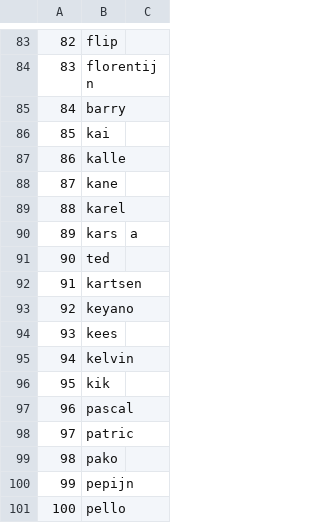
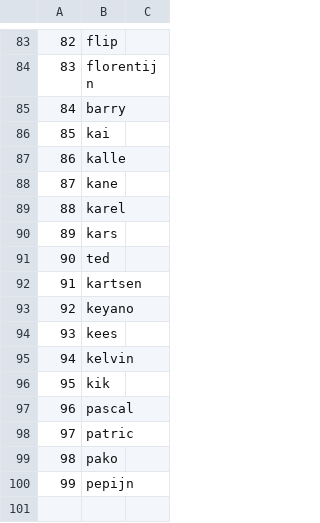
Before and after one commit to casbootuva/goldentriangle, a CSV file: NWcodes.csv, drawn as a sheet; only a part is shown, gaps mark what is left out; the diff names each change by its address in the sheet, - before the commit and + after, or states it on an @@ line.

```diff
--- a/NWcodes.csv
+++ b/NWcodes.csv
-C90: a
+C90: (empty)
-row 101: 100 | pello
```
Also changed, not shown: 4 other files.
